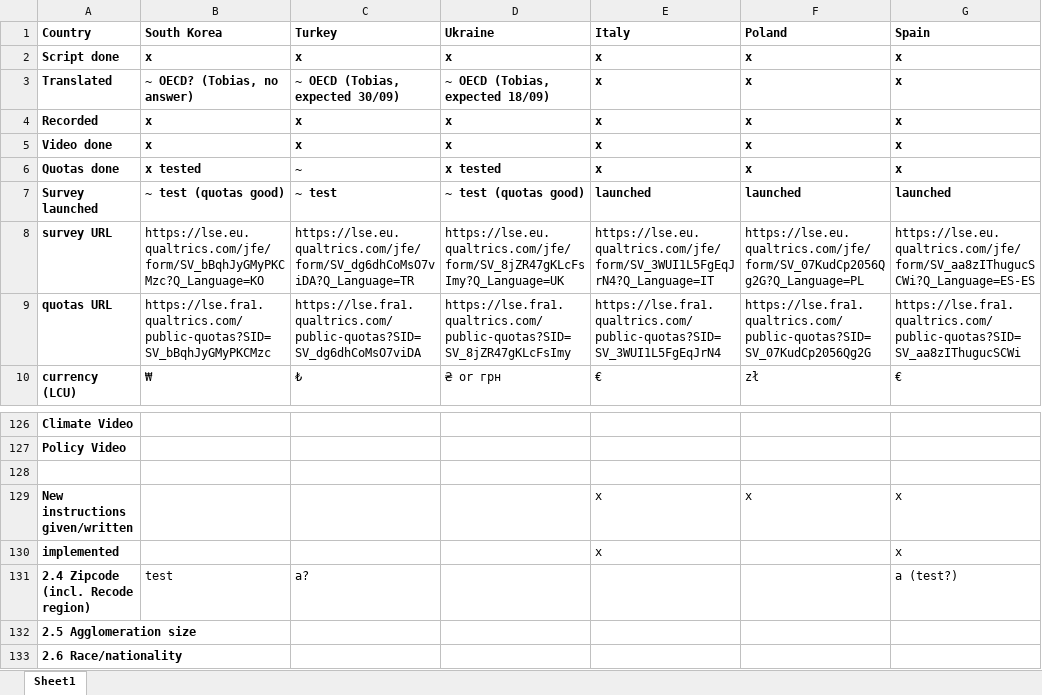
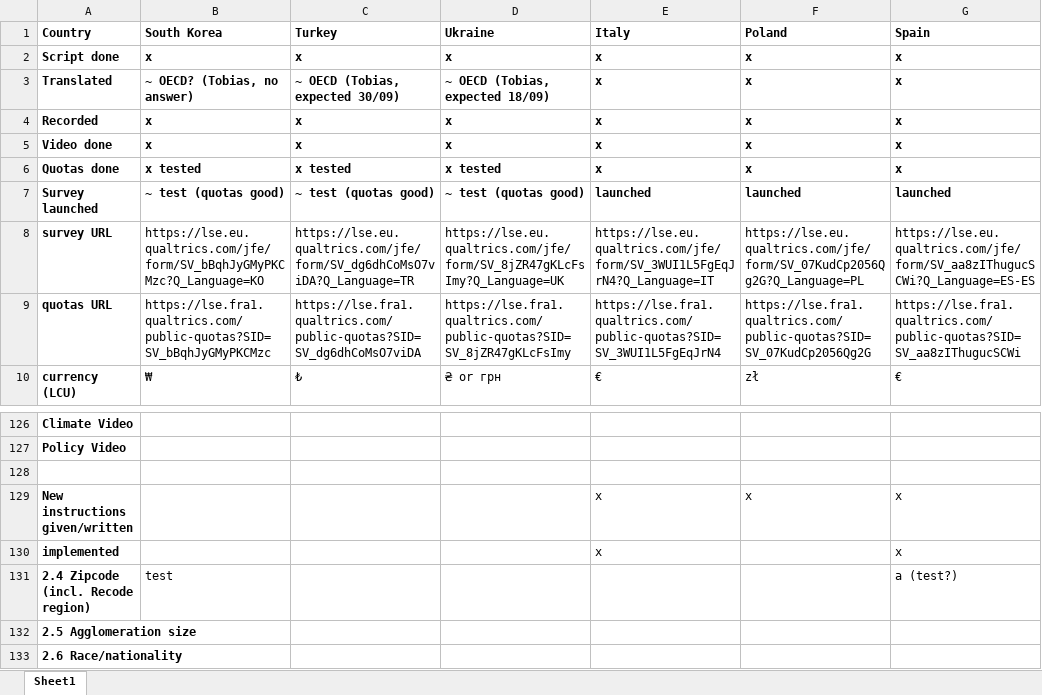
Before and after one commit to mariuslehenaff/oecd_climate, an Excel workbook: questionnaires/board.xlsx, sheet Sheet1, drawn as a sheet; only a part is shown, gaps mark what is left out; values as stored, in another font and other column widths than the file's, no borders; the diff names each change by its address in the sheet, - before the commit and + after, or states it on an @@ line.

Commit message:
xls

```diff
--- a/questionnaires/board.xlsx (sheet Sheet1)
+++ b/questionnaires/board.xlsx (sheet Sheet1)
-C6 (Turkey): ~
+C6 (Turkey): x tested
-C7 (Turkey): ~ test
+C7 (Turkey): ~ test (quotas good)
-C131 (Turkey): a?
+C131 (Turkey): (empty)
```
